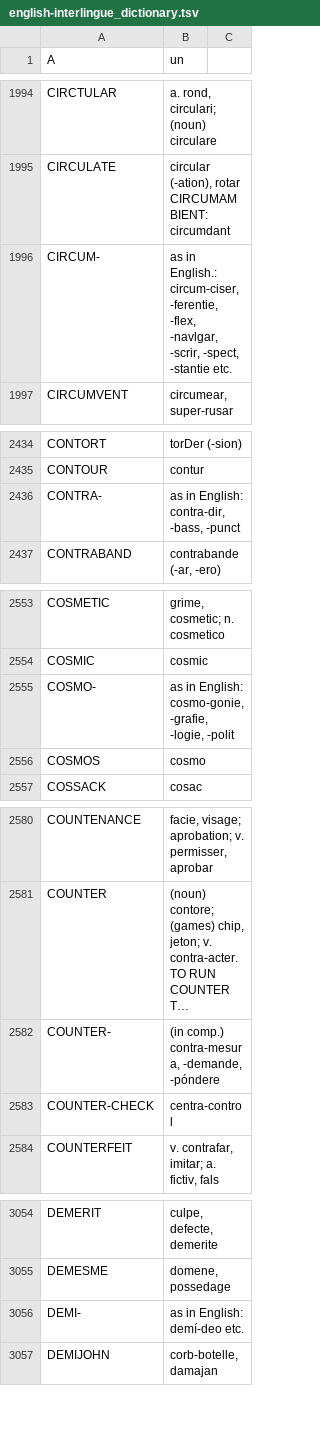
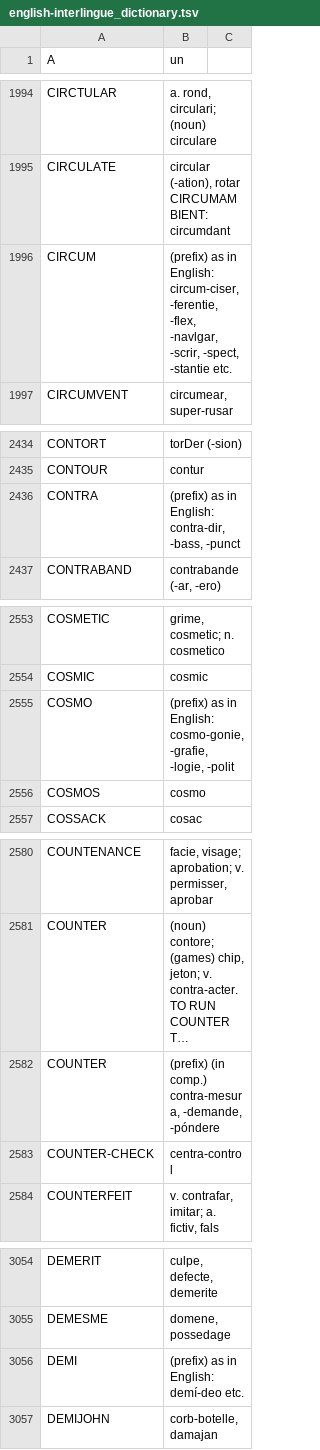
Before and after one commit to ne-alinome/english-interlingue-dictionary, a TSV file: src/english-interlingue_dictionary.tsv, drawn as a sheet; only a part is shown, gaps mark what is left out; long unchanged cells end in …; the diff covers the shown part only; the diff names each change by its address in the sheet, - before the commit and + after, or states it on an @@ line.

Commit message:
Improve and homogenize the notation of prefixes
This makes searches easier, and descriptions more legible.

FossilOrigin-Name: 998713e98dfa00ab4121e0fc899288fa9f542b622e16c358e90d963ae519a503

```diff
--- a/src/english-interlingue_dictionary.tsv
+++ b/src/english-interlingue_dictionary.tsv
-A1996 (A): CIRCUM-
+A1996 (A): CIRCUM
-B1996 (un): as in English.: circum-ciser, -ferentie,…
+B1996 (un): (prefix) as in English: circum-ciser, -ferentie,…
-A2436 (A): CONTRA-
+A2436 (A): CONTRA
-B2436 (un): as in English: contra-dir, -bass, -punct
+B2436 (un): (prefix) as in English: contra-dir, -bass, -punct
-A2555 (A): COSMO-
+A2555 (A): COSMO
-B2555 (un): as in…
+B2555 (un): (prefix) as in…
-A2582 (A): COUNTER-
+A2582 (A): COUNTER
-B2582 (un): (in comp.)…
+B2582 (un): (prefix) (in comp.)…
-A3056 (A): DEMI-
+A3056 (A): DEMI
-B3056 (un): as in English: demí-deo etc.
+B3056 (un): (prefix) as in English: demí-deo etc.
```
Also changed, not shown: 2 added rows, 2 removed rows and 52 edited cells elsewhere in this file, 1 other file.
